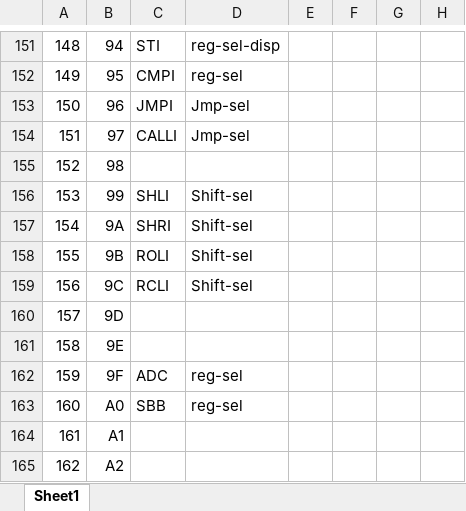
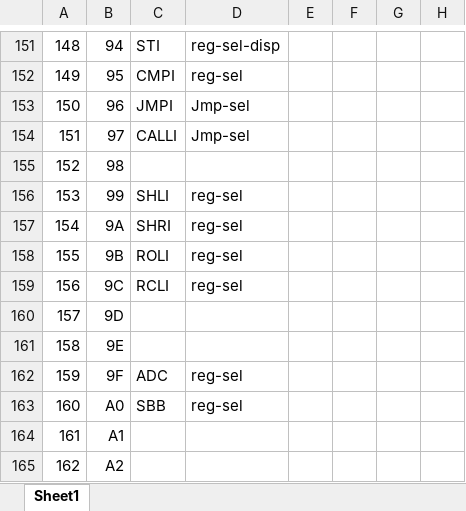
Before and after one commit to d16-processor/d16, an Excel workbook: ISA.xlsx, sheet Sheet1, drawn as a sheet; only a part is shown, gaps mark what is left out; values as stored, in another font and other column widths than the file's, no borders; the diff names each change by its address in the sheet, - before the commit and + after, or states it on an @@ line.

Commit message:
Remove special shift selector

```diff
--- a/ISA.xlsx (sheet Sheet1)
+++ b/ISA.xlsx (sheet Sheet1)
-D156:D159: Shift-sel
+D156:D159: reg-sel
```
